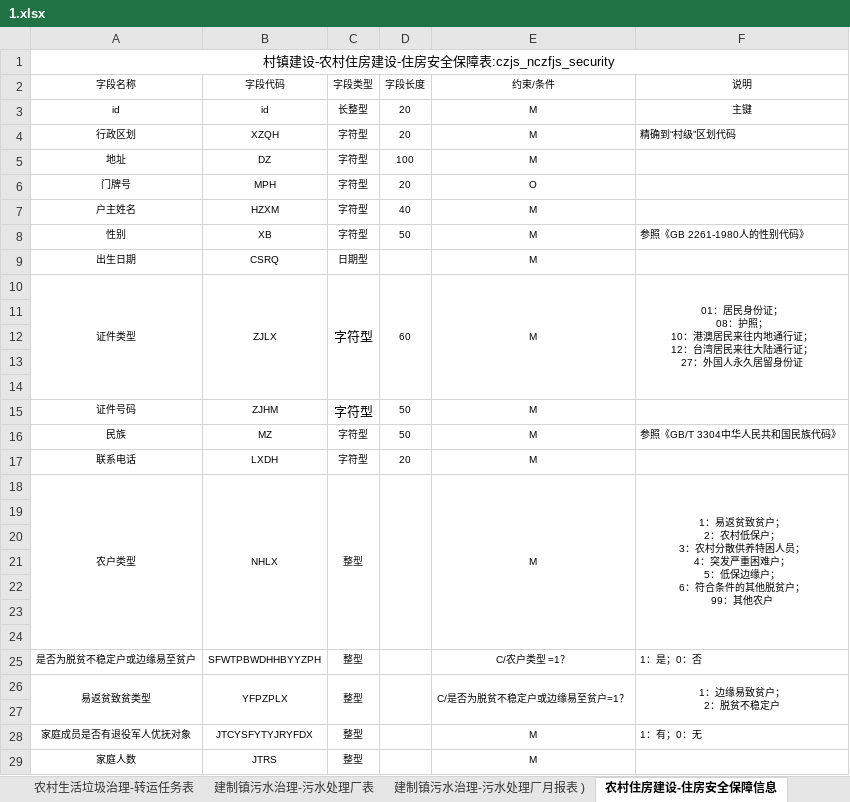
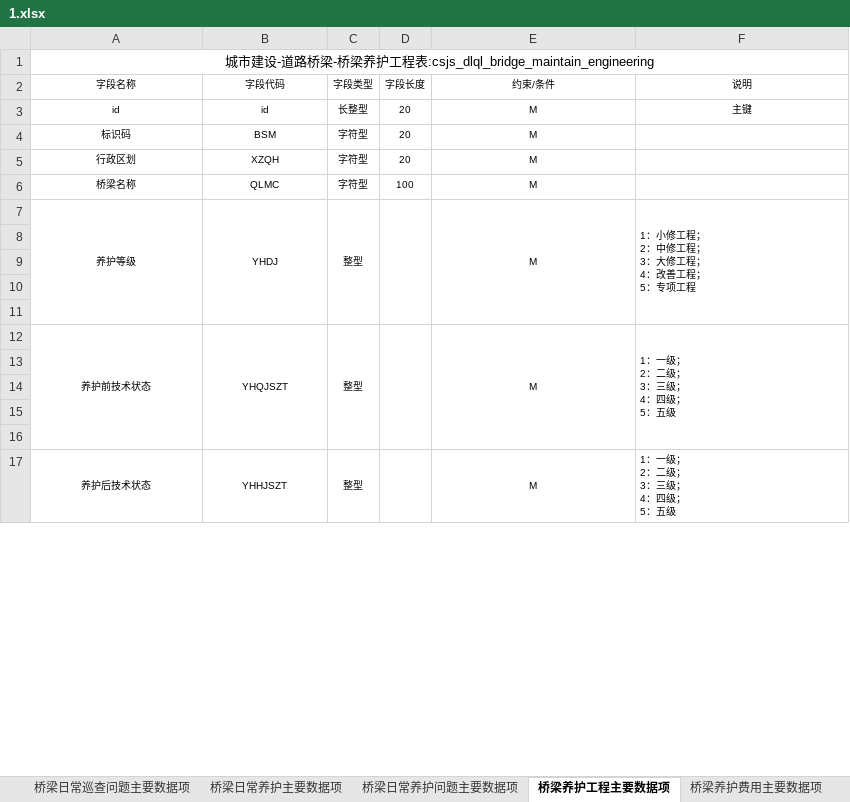
Before and after one commit to wangjunboit/excel-to-sql, an Excel workbook: src/main/resources/excel/1.xlsx, sheet 桥梁养护工程主要数据项, drawn as a sheet; only a part is shown; values as stored, in another font and other column widths than the file's, no borders; removed rows and columns are numbered as before the commit, all else as after; ↵ is a line break in a cell; the diff covers the shown part only; the diff names each change by its address in the sheet, - before the commit and + after, or states it on an @@ line.

```diff
--- a/src/main/resources/excel/1.xlsx (sheet 桥梁养护工程主要数据项)
+++ b/src/main/resources/excel/1.xlsx (sheet 桥梁养护工程主要数据项)
-sheet tab: 农村生活垃圾治理-转运任务表
+sheet tab: 桥梁日常巡查问题主要数据项
-sheet tab: 建制镇污水治理-污水处理厂表
+sheet tab: 桥梁日常养护主要数据项
-sheet tab: 建制镇污水治理-污水处理厂月报表 )
+sheet tab: 桥梁日常养护问题主要数据项
-sheet tab: 农村住房建设-住房安全保障信息
+sheet tab: 桥梁养护工程主要数据项
-A1 (字段名称): 村镇建设-农村住房建设-住房安全保障表:czjs_nczfjs_security
+A1 (字段名称): 城市建设-道路桥梁-桥梁养护工程表:csjs_dlql_bridge_maintain_engineering
+row 4: 标识码 | BSM | 字符型 | 20 | M
-F5 (说明): 精确到“村级”区划代码
+F5 (说明): (empty)
-A6 (字段名称): 地址
+A6 (字段名称): 桥梁名称
-B6 (字段代码): DZ
+B6 (字段代码): QLMC
-row 6: 门牌号 | MPH | 字符型 | 20 | O
-row 7: 户主姓名 | HZXM | 字符型 | 40 | M
-row 8: 性别 | XB | 字符型 | 50 | M | 参照《GB 2261-1980人的性别代码》
-row 9: 出生日期 | CSRQ | 日期型 |  | M
-row 10: 证件类型 | ZJLX | 字符型 | 60 | M | 01：居民身份证； ↵ 08：护照； ↵ 10：港澳居民来往内地通行证； ↵ 12：台湾居民来往大陆通行证； ↵ 27：外国人永久居留身份证
+row 7: 养护等级 | YHDJ | 整型 |  | M | 1：小修工程； ↵ 2：中修工程； ↵ 3：大修工程； ↵ 4：改善工程； ↵ 5：专项工程
-row 15: 证件号码 | ZJHM | 字符型 | 50 | M
-row 16: 民族 | MZ | 字符型 | 50 | M | 参照《GB/T 3304中华人民共和国民族代码》
-row 17: 联系电话 | LXDH | 字符型 | 20 | M
-row 18: 农户类型 | NHLX | 整型 |  | M | 1：易返贫致贫户； ↵ 2：农村低保户； ↵ 3：农村分散供养特困人员； ↵ 4：突发严重困难户； ↵ 5：低保边缘户； ↵ 6：符合条件的其他脱贫户； ↵ 99：其他农户
+row 12: 养护前技术状态 | YHQJSZT | 整型 |  | M | 1：一级； ↵ 2：二级； ↵ 3：三级； ↵ 4：四级； ↵ 5：五级
-row 17: (empty)
+row 17: 养护后技术状态 | YHHJSZT | 整型 |  | M | 1：一级； ↵ 2：二级； ↵ 3：三级； ↵ 4：四级； ↵ 5：五级
+A17:A21 merged
+B17:B21 merged
+C17:C21 merged
+D17:D21 merged
+E17:E21 merged
+F17:F21 merged
-row 24: (empty)
-row 25: 是否为脱贫不稳定户或边缘易至贫户 | SFWTPBWDHHBYYZPH | 整型 |  | C/农户类型 =1？ | 1：是；0：否
-row 26: 易返贫致贫类型 | YFPZPLX | 整型 |  | C/是否为脱贫不稳定户或边缘易至贫户=1？ | 1：边缘易致贫户； ↵ 2：脱贫不稳定户
-row 27: (empty)
-row 28: 家庭成员是否有退役军人优抚对象 | JTCYSFYTYJRYFDX | 整型 |  | M | 1：有；0：无
-row 29: 家庭人数 | JTRS | 整型 |  | M
```
Also changed, not shown: 28 removed rows and 29 edited cells elsewhere in this sheet, sheet 道路基本信息主要数据项, sheet 桥梁养护费用主要数据项, sheet 桥梁日常养护主要数据项, sheet 桥梁日常养护问题主要数据项, sheet 道路养护工程主要数据项, sheet 道桥养护部门主要数据项, 7 more sheets, other sheet tabs, 1 other file.
